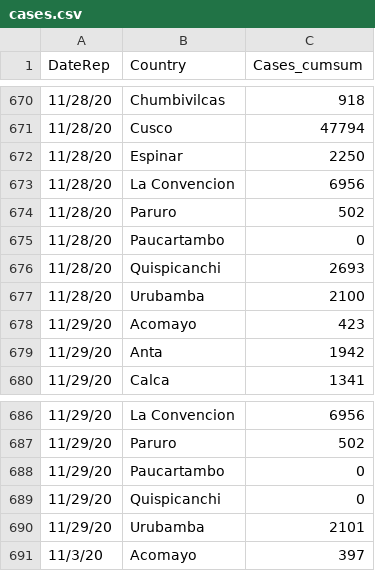
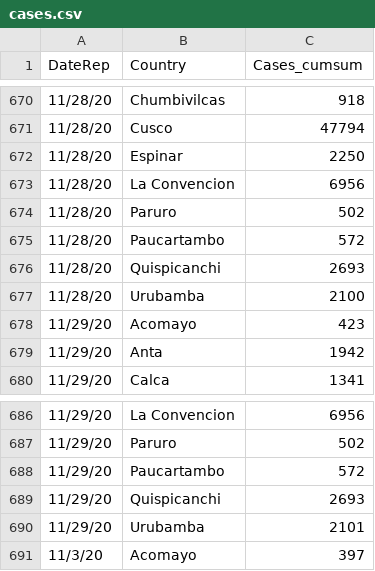
Before and after one commit to branmora/covid-19-cusco, a CSV file: csse_covid_19_time_series/cases.csv, drawn as a sheet; only a part is shown, gaps mark what is left out.

Commit message:
Update cases.csv

```diff
--- a/csse_covid_19_time_series/cases.csv
+++ b/csse_covid_19_time_series/cases.csv
@@ -674,3 +674,3 @@ DateRep;Country;Cases_cumsum
 11/28/20;Paruro;502
-11/28/20;Paucartambo;0
+11/28/20;Paucartambo;572
 11/28/20;Quispicanchi;2693
@@ -687,4 +687,4 @@ DateRep;Country;Cases_cumsum
 11/29/20;Paruro;502
-11/29/20;Paucartambo;0
-11/29/20;Quispicanchi;0
+11/29/20;Paucartambo;572
+11/29/20;Quispicanchi;2693
 11/29/20;Urubamba;2101
```
